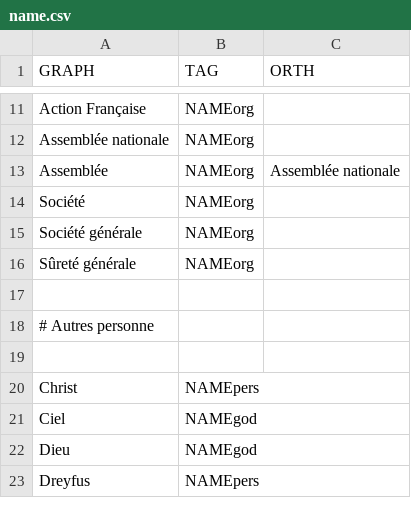
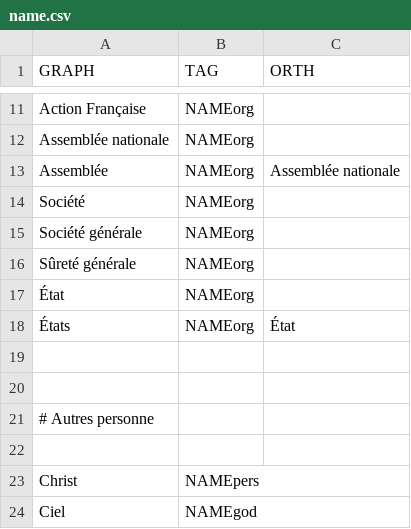
Before and after one commit to oeuvres/alix, a CSV file: java/alix/fr/name.csv, drawn as a sheet; only a part is shown, gaps mark what is left out; the shorter side is filled out with more unchanged rows.

```diff
--- a/java/alix/fr/name.csv
+++ b/java/alix/fr/name.csv
@@ -16,2 +16,5 @@ Société générale;NAMEorg
 Sûreté générale;NAMEorg
+État;NAMEorg
+États;NAMEorg;État
+
 
```
Also changed, not shown: java/alix/fr/compound.csv, java/alix/fr/orth.csv, 39 other files.
